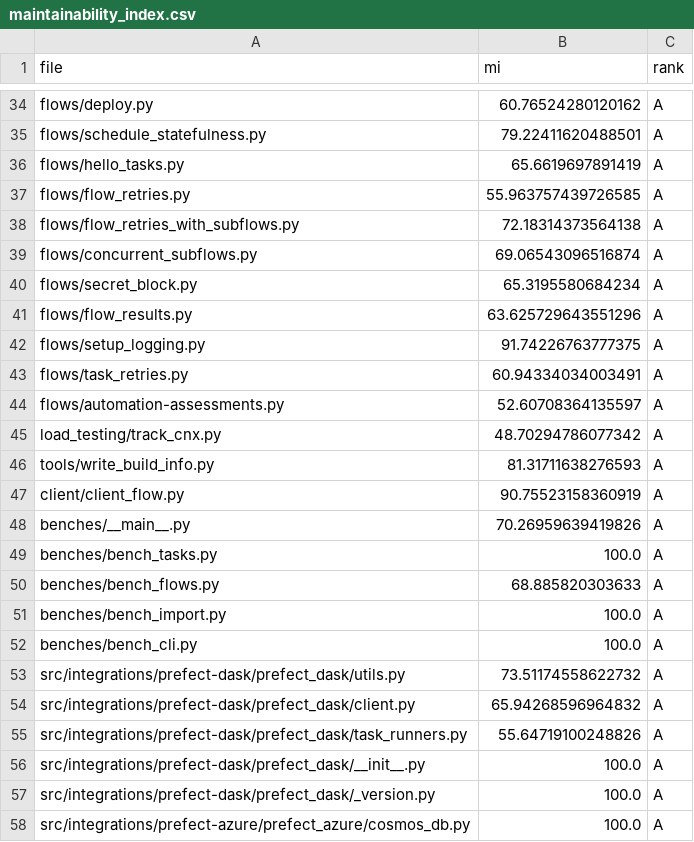
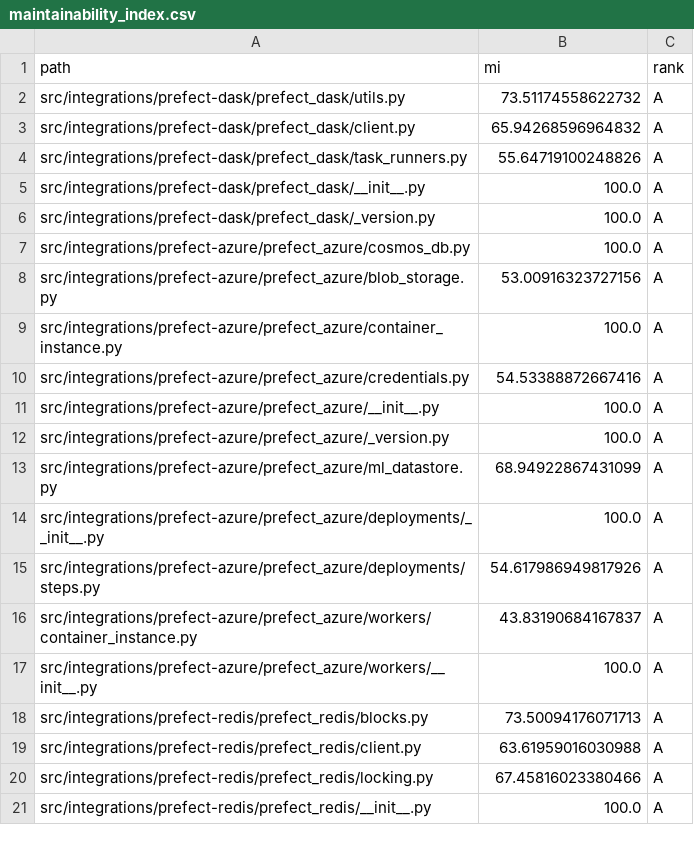
Before and after one commit to HamedGhoochanian/prefect, a CSV file: reports/maintainability_index.csv, drawn as a sheet; only a part is shown, gaps mark what is left out; the shorter side is filled out with more unchanged rows; the diff covers the shown part only; the diff names each change by its address in the sheet, - before the commit and + after, or states it on an @@ line.

```diff
--- a/reports/maintainability_index.csv
+++ b/reports/maintainability_index.csv
-A1: file
+A1: path
-row 34: flows/deploy.py | 60.76524280120162 | A
-row 35: flows/schedule_statefulness.py | 79.22411620488501 | A
-row 36: flows/hello_tasks.py | 65.6619697891419 | A
-row 37: flows/flow_retries.py | 55.963757439726585 | A
-row 38: flows/flow_retries_with_subflows.py | 72.18314373564138 | A
-row 39: flows/concurrent_subflows.py | 69.06543096516874 | A
-row 40: flows/secret_block.py | 65.3195580684234 | A
-row 41: flows/flow_results.py | 63.625729643551296 | A
-row 42: flows/setup_logging.py | 91.74226763777375 | A
-row 43: flows/task_retries.py | 60.94334034003491 | A
-row 44: flows/automation-assessments.py | 52.60708364135597 | A
-row 45: load_testing/track_cnx.py | 48.70294786077342 | A
-row 46: tools/write_build_info.py | 81.31711638276593 | A
-row 47: client/client_flow.py | 90.75523158360919 | A
-row 48: benches/__main__.py | 70.26959639419826 | A
-row 49: benches/bench_tasks.py | 100.0 | A
-row 50: benches/bench_flows.py | 68.885820303633 | A
-row 51: benches/bench_import.py | 100.0 | A
-row 52: benches/bench_cli.py | 100.0 | A
```
Also changed, not shown: 32 removed rows elsewhere in this file, reports/code_churn.csv, 8 other files.
